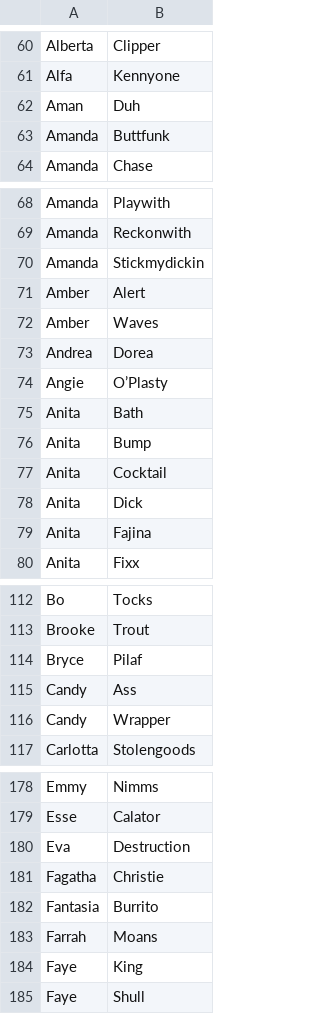
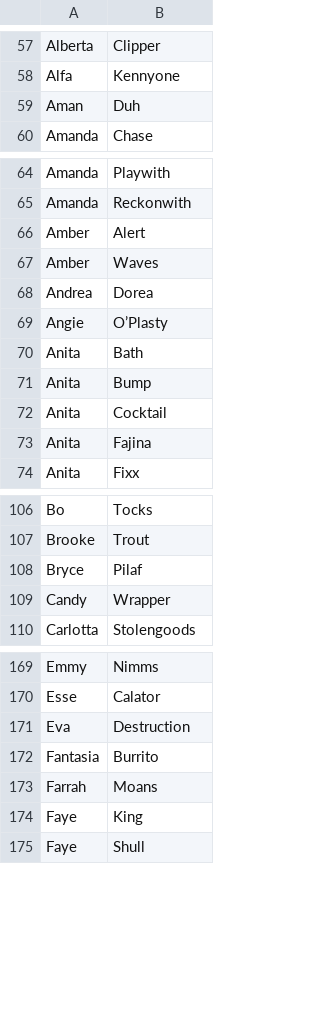
Before and after one commit to ehwus/cybrdrag, a CSV file: models/helper/queens.csv, drawn as a sheet; only a part is shown, gaps mark what is left out; the diff covers the shown part only; the diff names each change by its address in the sheet, - before the commit and + after, or states it on an @@ line.

```diff
--- a/models/helper/queens.csv
+++ b/models/helper/queens.csv
-row 63: Amanda | Buttfunk
-row 70: Amanda | Stickmydickin
-row 78: Anita | Dick
-row 115: Candy | Ass
-row 181: Fagatha | Christie
```
Also changed, not shown: 24 removed rows elsewhere in this file.
